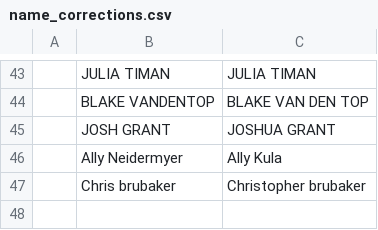
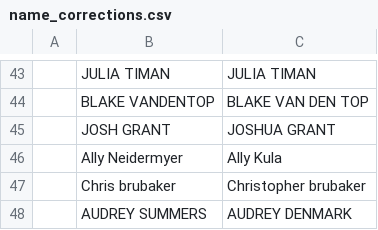
Before and after one commit to USAR-Rankings/rankings_model, a CSV file: Players/name_corrections.csv, drawn as a sheet; only a part is shown, gaps mark what is left out; the diff names each change by its address in the sheet, - before the commit and + after, or states it on an @@ line.

```diff
--- a/Players/name_corrections.csv
+++ b/Players/name_corrections.csv
+row 48:  | AUDREY SUMMERS | AUDREY DENMARK
```
Also changed, not shown: Tourney List.csv, 1 other file.
